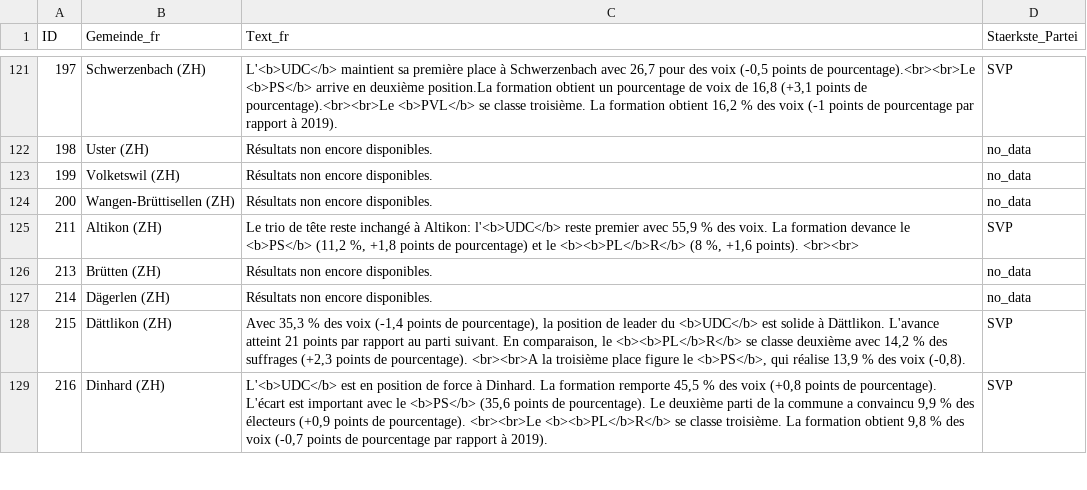
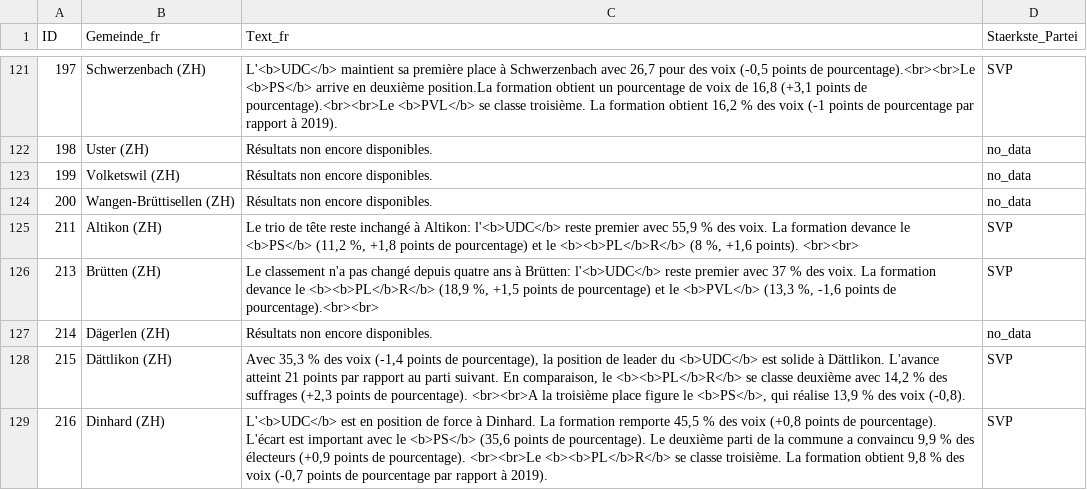
Before and after one commit to awp-finanznachrichten/sda_eidgenoessische_wahlen_datafeed, a CSV file: Output/nationalrat_ergebnisse_gemeinden_urlena_fr.csv, drawn as a sheet; only a part is shown, gaps mark what is left out; the diff covers the shown part only.

```diff
--- a/Output/nationalrat_ergebnisse_gemeinden_urlena_fr.csv
+++ b/Output/nationalrat_ergebnisse_gemeinden_urlena_fr.csv
@@ -125,3 +125,3 @@
 211,"Altikon (ZH)","Le trio de tête reste inchangé à Altikon: l'<b>UDC</b> reste premier avec 55,9 % des voix. La formation devance le <b>PS</b> (11,2 %, +1,8 points de pourcentage) et le <b><b>PL</b>R</b> (8 %, +1,6 points). <br><br>","SVP"
-213,"Brütten (ZH)","Résultats non encore disponibles.","no_data"
+213,"Brütten (ZH)","Le classement n'a pas changé depuis quatre ans à Brütten: l'<b>UDC</b> reste premier avec 37 % des voix. La formation devance le <b><b>PL</b>R</b> (18,9 %, +1,5 points de pourcentage) et le <b>PVL</b> (13,3 %, -1,6 points de pourcentage).<br><br>","SVP"
 214,"Dägerlen (ZH)","Résultats non encore disponibles.","no_data"
```
Also changed, not shown: 26 edited cells elsewhere in this file, Output/nationalrat_ergebnisse_gemeinden_urlena_de.csv, Output/nationalrat_ergebnisse_gemeinden_urlena_it.csv, 10 other files.
